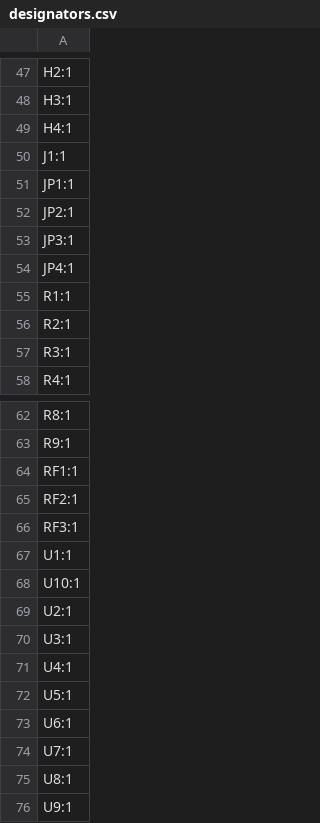
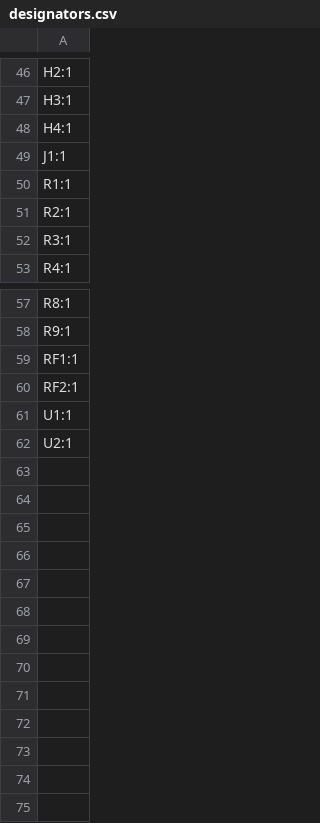
Before and after one commit to marmbrus/circuits, a CSV file: a2d/production/designators.csv, drawn as a sheet; only a part is shown, gaps mark what is left out; the diff covers the shown part only.

```diff
--- a/a2d/production/designators.csv
+++ b/a2d/production/designators.csv
@@ -50,6 +49,2 @@ H4:1
 J1:1
-JP1:1
-JP2:1
-JP3:1
-JP4:1
 R1:1
@@ -65,12 +60,3 @@ RF1:1
 RF2:1
-RF3:1
 U1:1
-U10:1
 U2:1
-U3:1
-U4:1
-U5:1
-U6:1
-U7:1
-U8:1
-U9:1
```
Also changed, not shown: 7 added rows and 8 removed rows elsewhere in this file, a2d/production/bom.csv, a2d/production/positions.csv, 7 other files.
